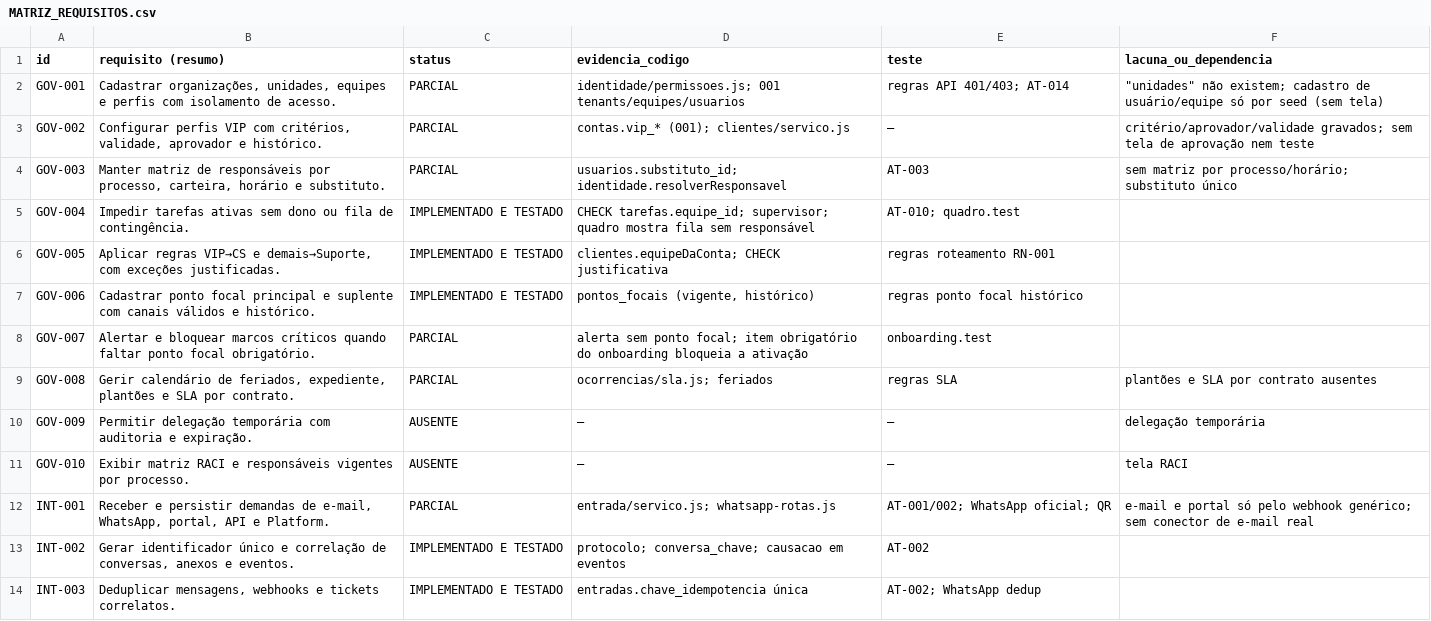
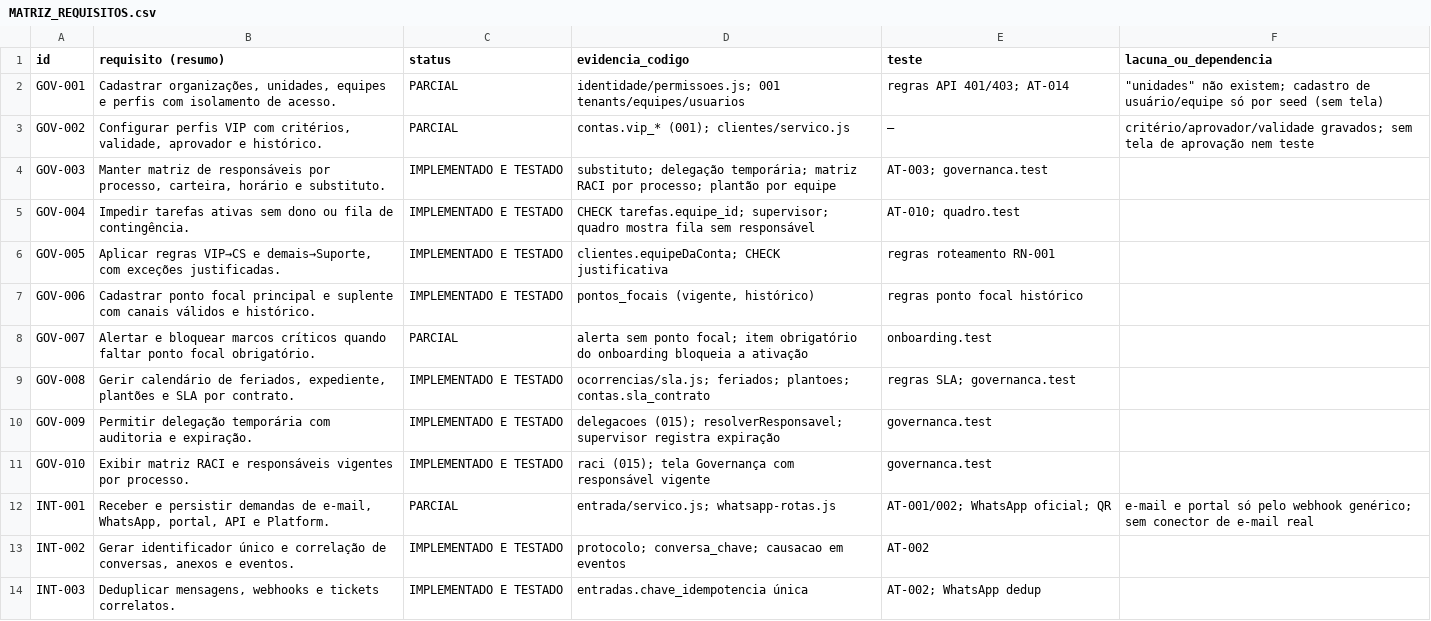
Before and after one commit to rodrigaomenezes/geral, a CSV file: brobot/sinapse/docs/auditoria/MATRIZ_REQUISITOS.csv, drawn as a sheet; only a part is shown.

```diff
--- a/brobot/sinapse/docs/auditoria/MATRIZ_REQUISITOS.csv
+++ b/brobot/sinapse/docs/auditoria/MATRIZ_REQUISITOS.csv
@@ -3,3 +3,3 @@ GOV-001;Cadastrar organizações, unidades, equipes e perfis com isolamento de a
 GOV-002;Configurar perfis VIP com critérios, validade, aprovador e histórico.;PARCIAL;"contas.vip_* (001); clientes/servico.js";—;"critério/aprovador/validade gravados; sem tela de aprovação nem teste"
-GOV-003;Manter matriz de responsáveis por processo, carteira, horário e substituto.;PARCIAL;"usuarios.substituto_id; identidade.resolverResponsavel";AT-003;"sem matriz por processo/horário; substituto único"
+GOV-003;Manter matriz de responsáveis por processo, carteira, horário e substituto.;IMPLEMENTADO E TESTADO;"substituto; delegação temporária; matriz RACI por processo; plantão por equipe";"AT-003; governanca.test";
 GOV-004;Impedir tarefas ativas sem dono ou fila de contingência.;IMPLEMENTADO E TESTADO;"CHECK tarefas.equipe_id; supervisor; quadro mostra fila sem responsável";"AT-010; quadro.test";
@@ -8,5 +8,5 @@ GOV-006;Cadastrar ponto focal principal e suplente com canais válidos e histór
 GOV-007;Alertar e bloquear marcos críticos quando faltar ponto focal obrigatório.;PARCIAL;"alerta sem ponto focal; item obrigatório do onboarding bloqueia a ativação";onboarding.test;
-GOV-008;Gerir calendário de feriados, expediente, plantões e SLA por contrato.;PARCIAL;"ocorrencias/sla.js; feriados";regras SLA;plantões e SLA por contrato ausentes
-GOV-009;Permitir delegação temporária com auditoria e expiração.;AUSENTE;—;—;delegação temporária
-GOV-010;Exibir matriz RACI e responsáveis vigentes por processo.;AUSENTE;—;—;tela RACI
+GOV-008;Gerir calendário de feriados, expediente, plantões e SLA por contrato.;IMPLEMENTADO E TESTADO;"ocorrencias/sla.js; feriados; plantoes; contas.sla_contrato";"regras SLA; governanca.test";
+GOV-009;Permitir delegação temporária com auditoria e expiração.;IMPLEMENTADO E TESTADO;"delegacoes (015); resolverResponsavel; supervisor registra expiração";governanca.test;
+GOV-010;Exibir matriz RACI e responsáveis vigentes por processo.;IMPLEMENTADO E TESTADO;"raci (015); tela Governança com responsável vigente";governanca.test;
 INT-001;Receber e persistir demandas de e-mail, WhatsApp, portal, API e Platform.;PARCIAL;"entrada/servico.js; whatsapp-rotas.js";"AT-001/002; WhatsApp oficial; QR";"e-mail e portal só pelo webhook genérico; sem conector de e-mail real"
```
Also changed, not shown: 22 other files.
